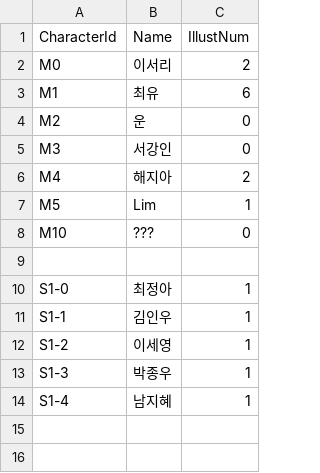
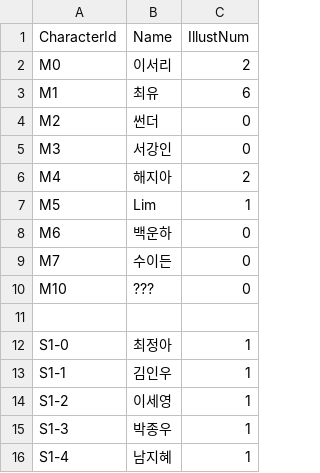
Before and after one commit to leeZn30/Access-Limited, a CSV file: Assets/Resources/CSVFiles/00_Common/Character.csv, drawn as a sheet.

```diff
--- a/Assets/Resources/CSVFiles/00_Common/Character.csv
+++ b/Assets/Resources/CSVFiles/00_Common/Character.csv
@@ -3,3 +3,3 @@ M0,이서리,2
 M1,최유,6
-M2,운,0
+M2,썬더,0
 M3,서강인,0
@@ -7,2 +7,4 @@ M4,해지아,2
 M5,Lim,1
+M6,백운하,0
+M7,수이든,0
 M10,???,0
```
Also changed, not shown: Assets/Resources/CSVFiles/01_Dialogue/1/Day1/Map0/Episode1-0.csv, Assets/Resources/CSVFiles/01_Dialogue/dailogueDefault.csv, 5 other files.
